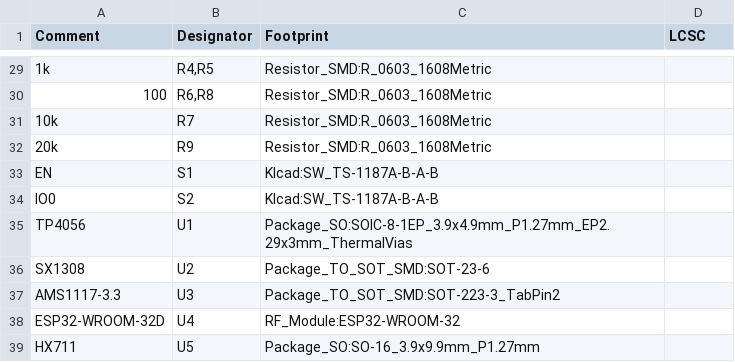
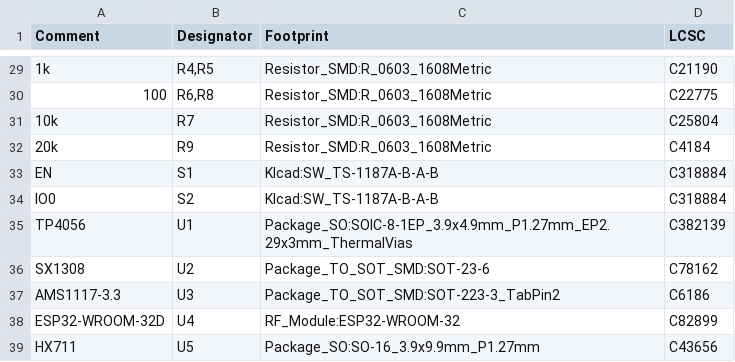
Before and after one commit to phoenix9469/SORDES, a CSV file: PCB/STAC/STAC.csv, drawn as a sheet; only a part is shown, gaps mark what is left out; the diff covers the shown part only.

```diff
--- a/PCB/STAC/STAC.csv
+++ b/PCB/STAC/STAC.csv
@@ -29,11 +29,11 @@ Comment,Designator,Footprint,LCSC
-"1k","R4,R5","Resistor_SMD:R_0603_1608Metric",""
-"100","R6,R8","Resistor_SMD:R_0603_1608Metric",""
-"10k","R7","Resistor_SMD:R_0603_1608Metric",""
-"20k","R9","Resistor_SMD:R_0603_1608Metric",""
-"EN","S1","KIcad:SW_TS-1187A-B-A-B",""
-"IO0","S2","KIcad:SW_TS-1187A-B-A-B",""
-"TP4056","U1","Package_SO:SOIC-8-1EP_3.9x4.9mm_P1.27mm_EP2.29x3mm_ThermalVias",""
-"SX1308","U2","Package_TO_SOT_SMD:SOT-23-6",""
-"AMS1117-3.3","U3","Package_TO_SOT_SMD:SOT-223-3_TabPin2",""
-"ESP32-WROOM-32D","U4","RF_Module:ESP32-WROOM-32",""
-"HX711","U5","Package_SO:SO-16_3.9x9.9mm_P1.27mm",""
+1k,"R4,R5",Resistor_SMD:R_0603_1608Metric,C21190
+100,"R6,R8",Resistor_SMD:R_0603_1608Metric,C22775
+10k,R7,Resistor_SMD:R_0603_1608Metric,C25804
+20k,R9,Resistor_SMD:R_0603_1608Metric,C4184
+EN,S1,KIcad:SW_TS-1187A-B-A-B,C318884
+IO0,S2,KIcad:SW_TS-1187A-B-A-B,C318884
+TP4056,U1,Package_SO:SOIC-8-1EP_3.9x4.9mm_P1.27mm_EP2.29x3mm_ThermalVias,C382139
+SX1308,U2,Package_TO_SOT_SMD:SOT-23-6,C78162
+AMS1117-3.3,U3,Package_TO_SOT_SMD:SOT-223-3_TabPin2,C6186
+ESP32-WROOM-32D,U4,RF_Module:ESP32-WROOM-32,C82899
+HX711,U5,Package_SO:SO-16_3.9x9.9mm_P1.27mm,C43656
```
Also changed, not shown: 24 edited cells elsewhere in this file, PCB/LCD_module/LCD_module.csv, PCB/STAC/STAC-top-pos.csv, 7 other files.
